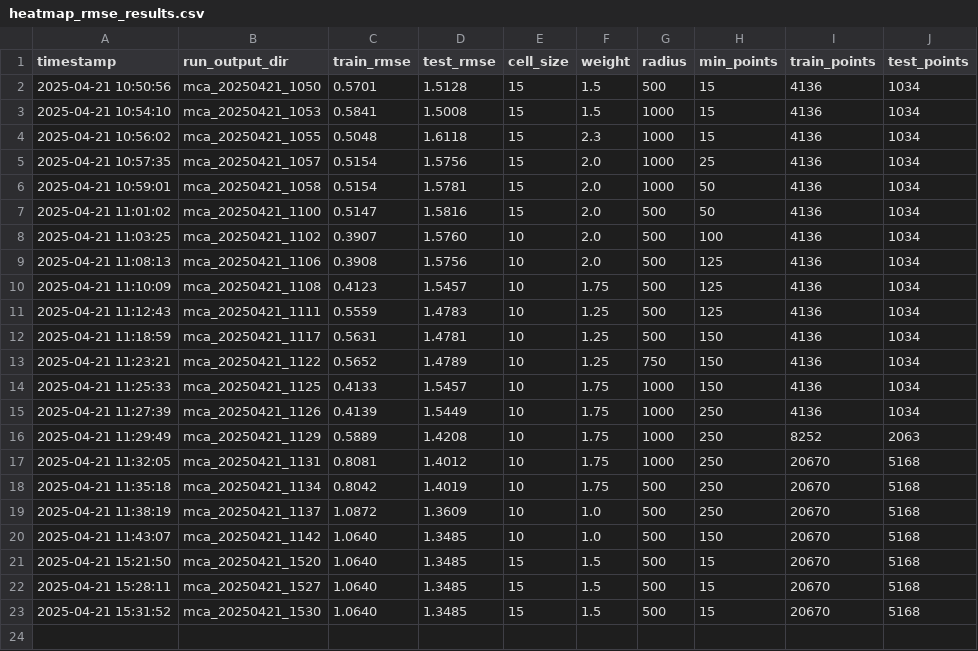
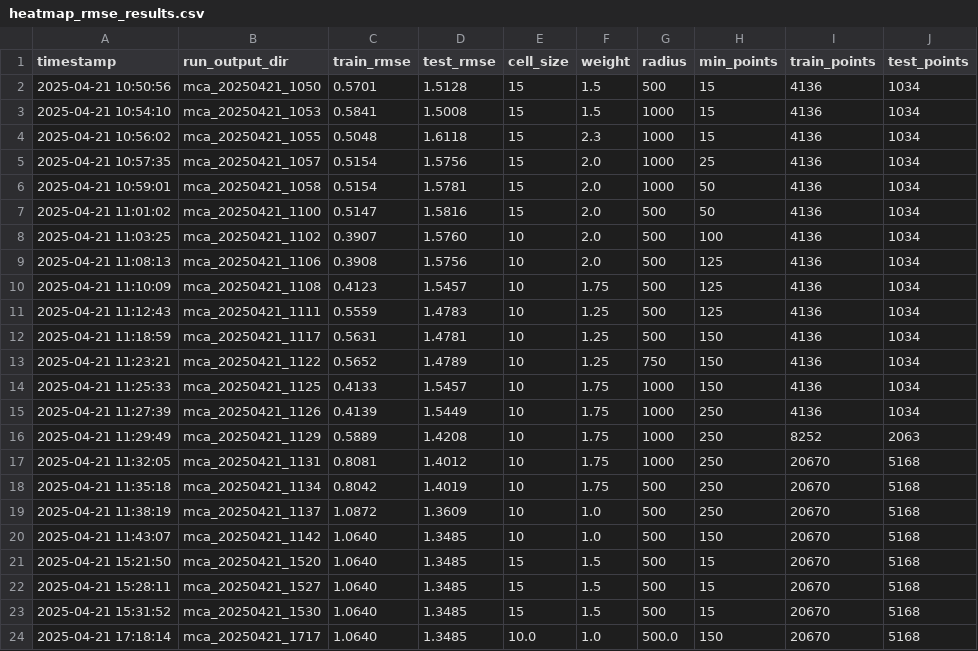
Before and after one commit to pmhalvor/geo4460, a CSV file: mca/output/heatmap_rmse_results.csv, drawn as a sheet; the diff names each change by its address in the sheet, - before the commit and + after, or states it on an @@ line.

```diff
--- a/mca/output/heatmap_rmse_results.csv
+++ b/mca/output/heatmap_rmse_results.csv
+row 24: 2025-04-21 17:18:14 | mca_20250421_1717 | 1.0640 | 1.3485 | 10.0 | 1.0 | 500.0 | 150 | 20670 | 5168
```
Also changed, not shown: 4 other files.
